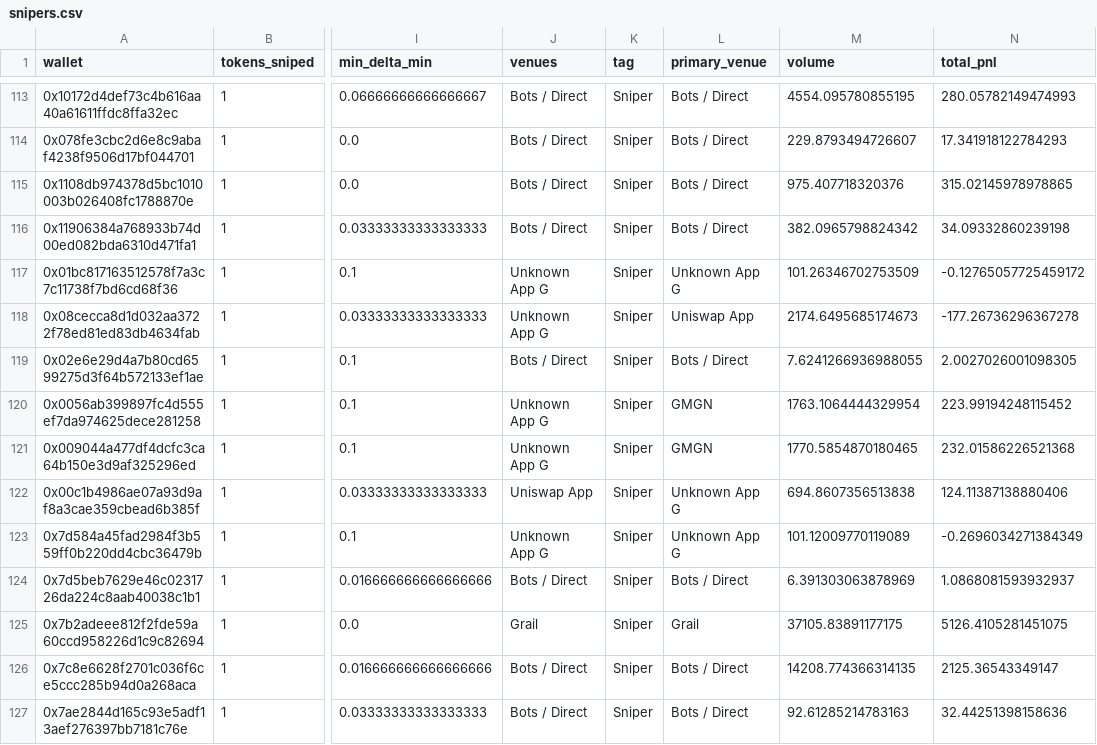
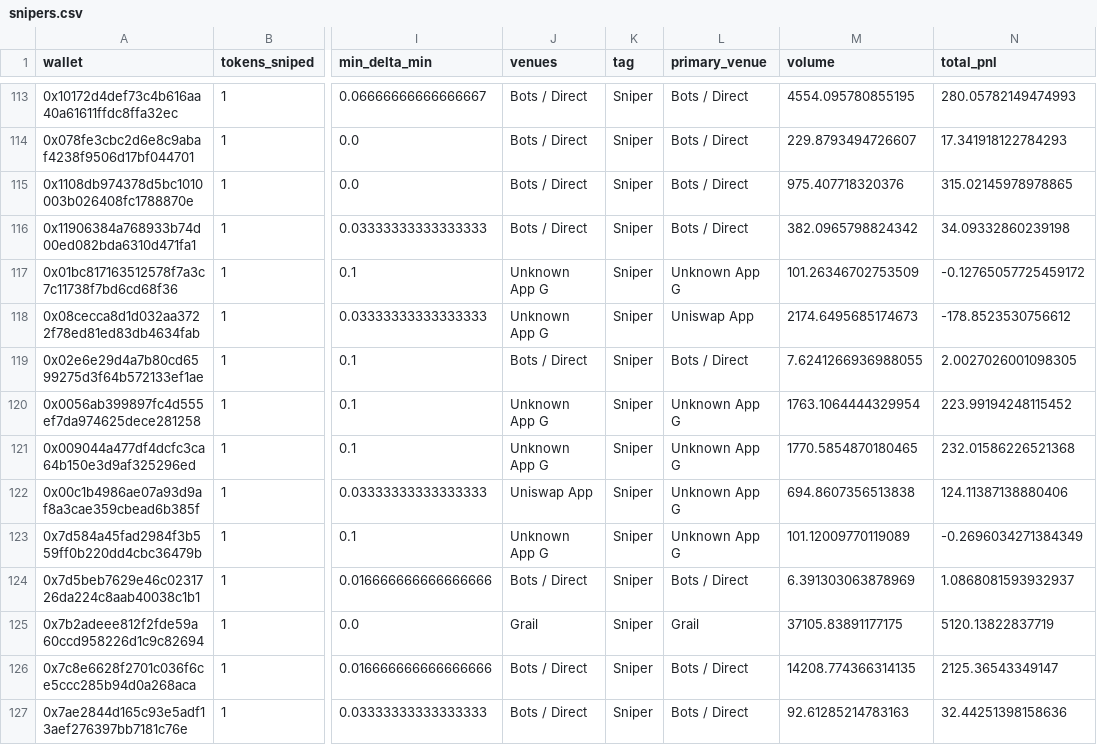
Before and after one commit to ozzyxbt/grail-analytics, a CSV file: out/snipers.csv, drawn as a sheet; only a part is shown, gaps mark what is left out; the diff covers the shown part only; the diff names each change by its address in the sheet, - before the commit and + after, or states it on an @@ line.

```diff
--- a/out/snipers.csv
+++ b/out/snipers.csv
-N118 (total_pnl): -177.26736296367278
+N118 (total_pnl): -178.8523530756612
-L120:L121 (primary_venue): GMGN
+L120:L121 (primary_venue): Unknown App G
-N125 (total_pnl): 5126.4105281451075
+N125 (total_pnl): 5120.13822837719
```
Also changed, not shown: 32 edited cells elsewhere in this file, out/clusters_summary.csv, out/exclusive_mint_cohorts.csv, 14 other files.
